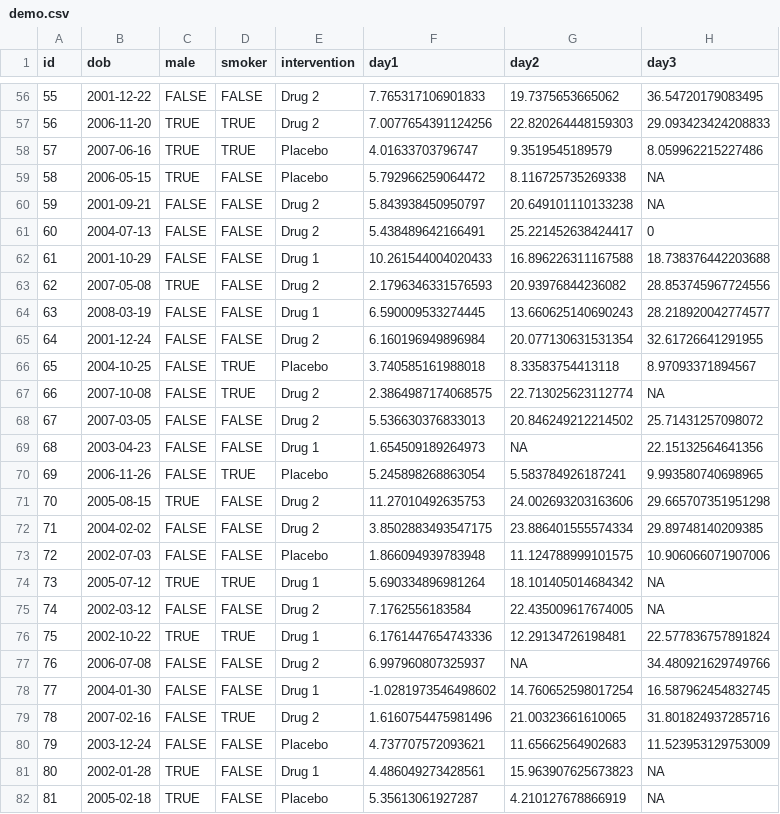
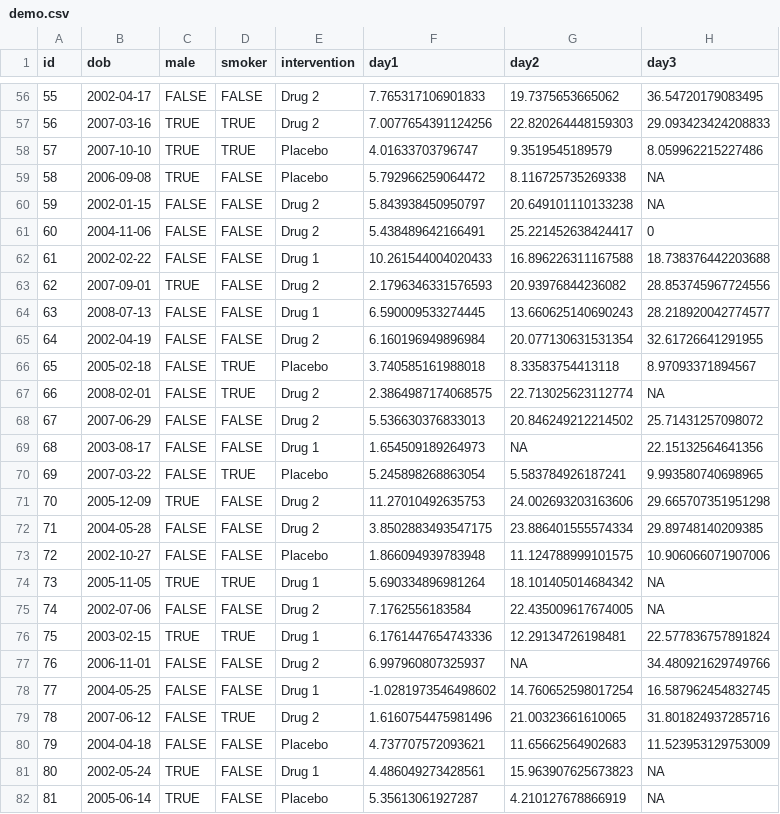
Before and after one commit to TelethonKids/RWorkshop, a CSV file: data/demo.csv, drawn as a sheet; only a part is shown, gaps mark what is left out; the diff covers the shown part only.

```diff
--- a/data/demo.csv
+++ b/data/demo.csv
@@ -56,27 +56,27 @@ id,dob,male,smoker,intervention,day1,day2,day3
-55,2001-12-22,FALSE,FALSE,Drug 2,7.765317106901833,19.7375653665062,36.54720179083495
-56,2006-11-20,TRUE,TRUE,Drug 2,7.0077654391124256,22.820264448159303,29.093423424208833
-57,2007-06-16,TRUE,TRUE,Placebo,4.01633703796747,9.3519545189579,8.059962215227486
-58,2006-05-15,TRUE,FALSE,Placebo,5.792966259064472,8.116725735269338,NA
-59,2001-09-21,FALSE,FALSE,Drug 2,5.843938450950797,20.649101110133238,NA
-60,2004-07-13,FALSE,FALSE,Drug 2,5.438489642166491,25.221452638424417,0
-61,2001-10-29,FALSE,FALSE,Drug 1,10.261544004020433,16.896226311167588,18.738376442203688
-62,2007-05-08,TRUE,FALSE,Drug 2,2.1796346331576593,20.93976844236082,28.853745967724556
-63,2008-03-19,FALSE,FALSE,Drug 1,6.590009533274445,13.660625140690243,28.218920042774577
-64,2001-12-24,FALSE,FALSE,Drug 2,6.160196949896984,20.077130631531354,32.61726641291955
-65,2004-10-25,FALSE,TRUE,Placebo,3.740585161988018,8.33583754413118,8.97093371894567
-66,2007-10-08,FALSE,TRUE,Drug 2,2.3864987174068575,22.713025623112774,NA
-67,2007-03-05,FALSE,FALSE,Drug 2,5.536630376833013,20.846249212214502,25.71431257098072
-68,2003-04-23,FALSE,FALSE,Drug 1,1.654509189264973,NA,22.15132564641356
-69,2006-11-26,FALSE,TRUE,Placebo,5.245898268863054,5.583784926187241,9.993580740698965
-70,2005-08-15,TRUE,FALSE,Drug 2,11.27010492635753,24.002693203163606,29.665707351951298
-71,2004-02-02,FALSE,FALSE,Drug 2,3.8502883493547175,23.886401555574334,29.89748140209385
-72,2002-07-03,FALSE,FALSE,Placebo,1.866094939783948,11.124788999101575,10.906066071907006
-73,2005-07-12,TRUE,TRUE,Drug 1,5.690334896981264,18.101405014684342,NA
-74,2002-03-12,FALSE,FALSE,Drug 2,7.1762556183584,22.435009617674005,NA
-75,2002-10-22,TRUE,TRUE,Drug 1,6.1761447654743336,12.29134726198481,22.577836757891824
-76,2006-07-08,FALSE,FALSE,Drug 2,6.997960807325937,NA,34.480921629749766
-77,2004-01-30,FALSE,FALSE,Drug 1,-1.0281973546498602,14.760652598017254,16.587962454832745
-78,2007-02-16,FALSE,TRUE,Drug 2,1.6160754475981496,21.00323661610065,31.801824937285716
-79,2003-12-24,FALSE,FALSE,Placebo,4.737707572093621,11.65662564902683,11.523953129753009
-80,2002-01-28,TRUE,FALSE,Drug 1,4.486049273428561,15.963907625673823,NA
-81,2005-02-18,TRUE,FALSE,Placebo,5.35613061927287,4.210127678866919,NA
+55,2002-04-17,FALSE,FALSE,Drug 2,7.765317106901833,19.7375653665062,36.54720179083495
+56,2007-03-16,TRUE,TRUE,Drug 2,7.0077654391124256,22.820264448159303,29.093423424208833
+57,2007-10-10,TRUE,TRUE,Placebo,4.01633703796747,9.3519545189579,8.059962215227486
+58,2006-09-08,TRUE,FALSE,Placebo,5.792966259064472,8.116725735269338,NA
+59,2002-01-15,FALSE,FALSE,Drug 2,5.843938450950797,20.649101110133238,NA
+60,2004-11-06,FALSE,FALSE,Drug 2,5.438489642166491,25.221452638424417,0
+61,2002-02-22,FALSE,FALSE,Drug 1,10.261544004020433,16.896226311167588,18.738376442203688
+62,2007-09-01,TRUE,FALSE,Drug 2,2.1796346331576593,20.93976844236082,28.853745967724556
+63,2008-07-13,FALSE,FALSE,Drug 1,6.590009533274445,13.660625140690243,28.218920042774577
+64,2002-04-19,FALSE,FALSE,Drug 2,6.160196949896984,20.077130631531354,32.61726641291955
+65,2005-02-18,FALSE,TRUE,Placebo,3.740585161988018,8.33583754413118,8.97093371894567
+66,2008-02-01,FALSE,TRUE,Drug 2,2.3864987174068575,22.713025623112774,NA
+67,2007-06-29,FALSE,FALSE,Drug 2,5.536630376833013,20.846249212214502,25.71431257098072
+68,2003-08-17,FALSE,FALSE,Drug 1,1.654509189264973,NA,22.15132564641356
+69,2007-03-22,FALSE,TRUE,Placebo,5.245898268863054,5.583784926187241,9.993580740698965
+70,2005-12-09,TRUE,FALSE,Drug 2,11.27010492635753,24.002693203163606,29.665707351951298
+71,2004-05-28,FALSE,FALSE,Drug 2,3.8502883493547175,23.886401555574334,29.89748140209385
+72,2002-10-27,FALSE,FALSE,Placebo,1.866094939783948,11.124788999101575,10.906066071907006
+73,2005-11-05,TRUE,TRUE,Drug 1,5.690334896981264,18.101405014684342,NA
+74,2002-07-06,FALSE,FALSE,Drug 2,7.1762556183584,22.435009617674005,NA
+75,2003-02-15,TRUE,TRUE,Drug 1,6.1761447654743336,12.29134726198481,22.577836757891824
+76,2006-11-01,FALSE,FALSE,Drug 2,6.997960807325937,NA,34.480921629749766
+77,2004-05-25,FALSE,FALSE,Drug 1,-1.0281973546498602,14.760652598017254,16.587962454832745
+78,2007-06-12,FALSE,TRUE,Drug 2,1.6160754475981496,21.00323661610065,31.801824937285716
+79,2004-04-18,FALSE,FALSE,Placebo,4.737707572093621,11.65662564902683,11.523953129753009
+80,2002-05-24,TRUE,FALSE,Drug 1,4.486049273428561,15.963907625673823,NA
+81,2005-06-14,TRUE,FALSE,Placebo,5.35613061927287,4.210127678866919,NA
```
Also changed, not shown: 72 edited cells elsewhere in this file, 20 other files.
